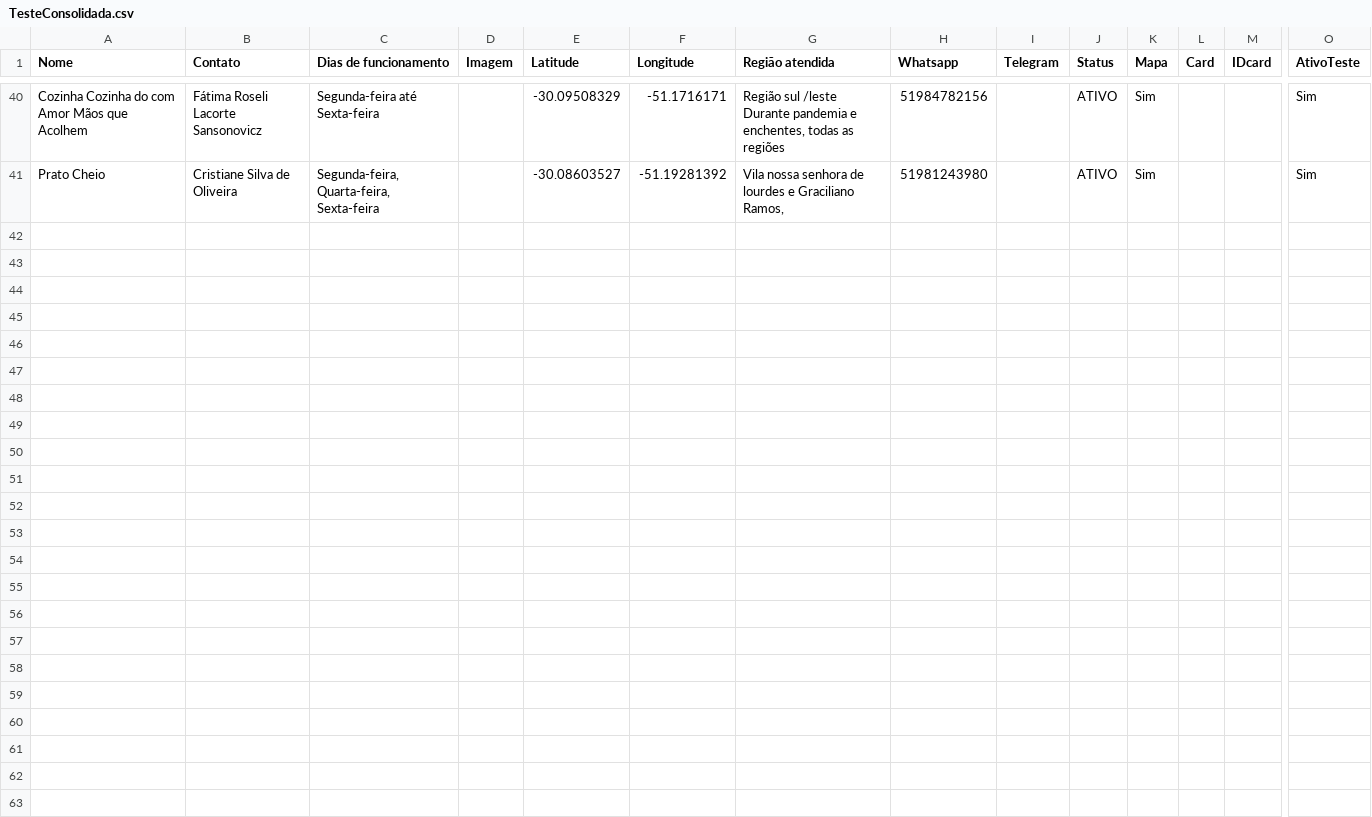
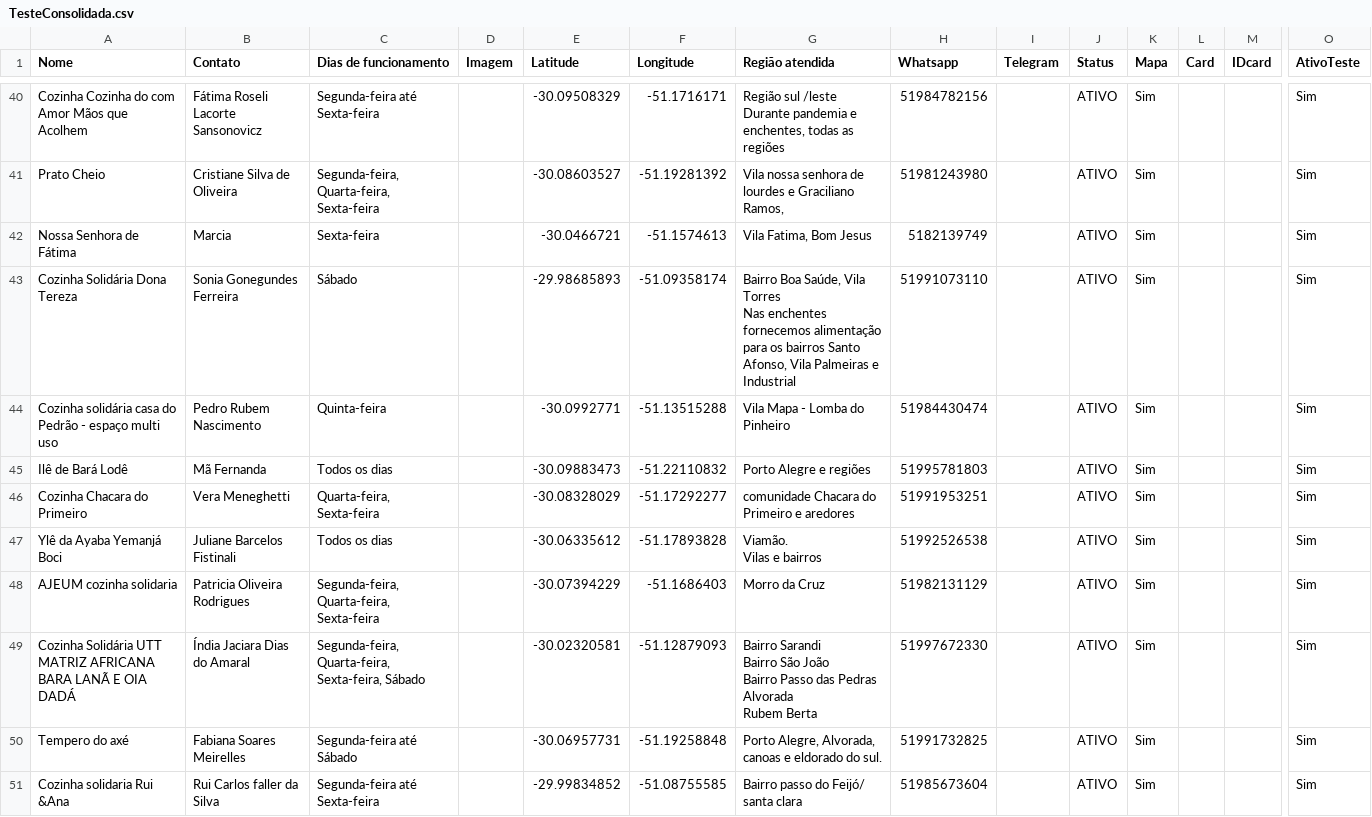
Before and after one commit to institutoasw/mapa-cozinhas, a CSV file: mapaloja/TesteConsolidada.csv, drawn as a sheet; only a part is shown, gaps mark what is left out; rows hold the shown columns only; ↵ is a line break in a cell; the diff names each change by its address in the sheet, - before the commit and + after, or states it on an @@ line.

Commit message:
Update TesteConsolidada.csv
Mais 10 cozinhas no mapa, total de 50!

```diff
--- a/mapaloja/TesteConsolidada.csv
+++ b/mapaloja/TesteConsolidada.csv
+row 42: Nossa Senhora de Fátima | Marcia | Sexta-feira |  | -30.0466721 | -51.1574613 | Vila Fatima, Bom Jesus | 5182139749 |  | ATIVO | Sim |  |  | Sim
+row 43: Cozinha Solidária Dona Tereza | Sonia Gonegundes Ferreira | Sábado |  | -29.98685893 | -51.09358174 | Bairro Boa Saúde, Vila Torres ↵ Nas enchentes fornecemos alimentação para os bairros Santo Afonso, Vila Palmeiras e Industrial | 51991073110 |  | ATIVO | Sim |  |  | Sim
+row 44: Cozinha solidária casa do Pedrão - espaço multi uso | Pedro Rubem Nascimento | Quinta-feira |  | -30.0992771 | -51.13515288 | Vila Mapa - Lomba do Pinheiro | 51984430474 |  | ATIVO | Sim |  |  | Sim
+row 45: Ilê de Bará Lodê | Mã Fernanda | Todos os dias |  | -30.09883473 | -51.22110832 | Porto Alegre e regiões | 51995781803 |  | ATIVO | Sim |  |  | Sim
+row 46: Cozinha Chacara do Primeiro | Vera Meneghetti | Quarta-feira, Sexta-feira |  | -30.08328029 | -51.17292277 | comunidade Chacara do Primeiro e aredores | 51991953251 |  | ATIVO | Sim |  |  | Sim
+row 47: Ylê da Ayaba Yemanjá Boci | Juliane Barcelos Fistinali | Todos os dias |  | -30.06335612 | -51.17893828 | Viamão. ↵ Vilas e bairros | 51992526538 |  | ATIVO | Sim |  |  | Sim
+row 48: AJEUM cozinha solidaria | Patricia Oliveira Rodrigues | Segunda-feira, Quarta-feira, Sexta-feira |  | -30.07394229 | -51.1686403 | Morro da Cruz | 51982131129 |  | ATIVO | Sim |  |  | Sim
+row 49: Cozinha Solidária UTT MATRIZ AFRICANA BARA LANÃ E OIA DADÁ | Índia Jaciara Dias do Amaral | Segunda-feira, Quarta-feira, Sexta-feira, Sábado |  | -30.02320581 | -51.12879093 | Bairro Sarandi ↵ Bairro São João ↵ Bairro Passo das Pedras ↵ Alvorada ↵ Rubem Berta | 51997672330 |  | ATIVO | Sim |  |  | Sim
+row 50: Tempero do axé | Fabiana Soares Meirelles | Segunda-feira até Sábado |  | -30.06957731 | -51.19258848 | Porto Alegre, Alvorada, canoas e eldorado do sul. | 51991732825 |  | ATIVO | Sim |  |  | Sim
+row 51: Cozinha solidaria Rui &Ana | Rui Carlos faller da Silva | Segunda-feira até Sexta-feira |  | -29.99834852 | -51.08755585 | Bairro passo do Feijó/ santa clara | 51985673604 |  | ATIVO | Sim |  |  | Sim
```
